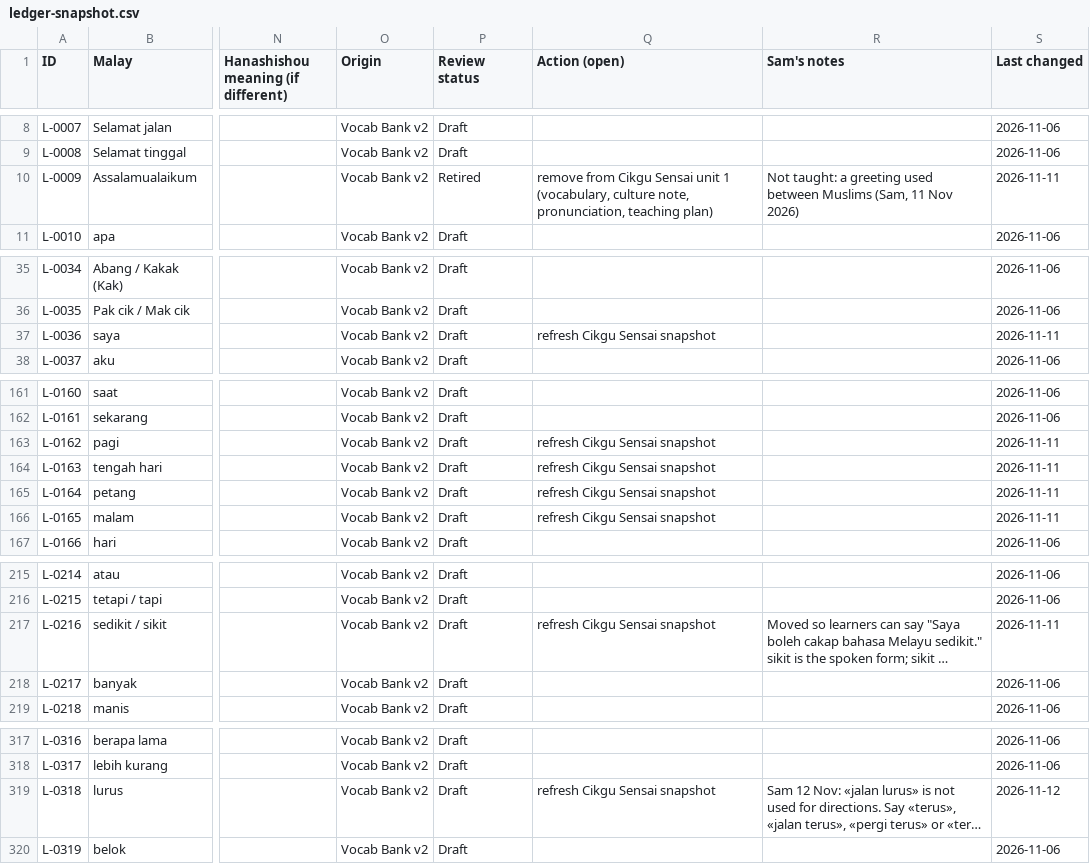
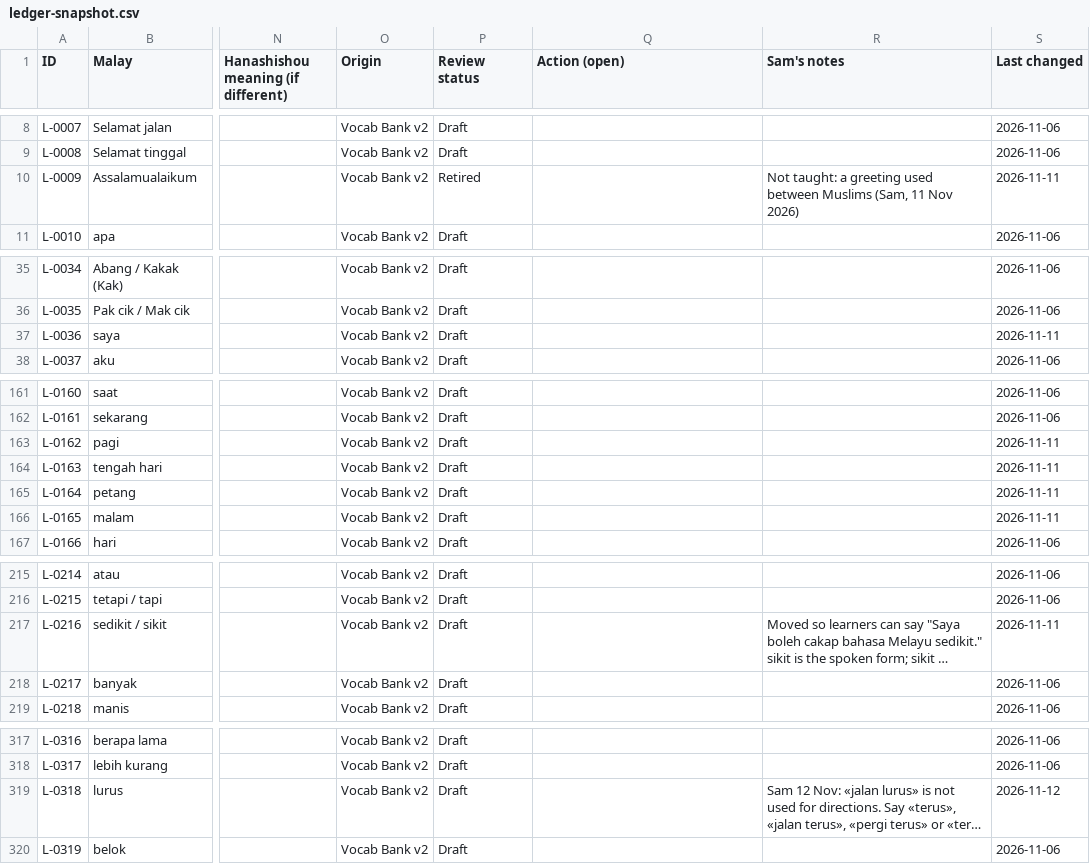
Before and after one commit to Nagatake-vonHatsune/Cikgu-Sensai, a CSV file: docs/handoff/ledger-snapshot.csv, drawn as a sheet; only a part is shown, gaps mark what is left out; long unchanged cells end in …; the diff covers the shown part only; the diff names each change by its address in the sheet, - before the commit and + after, or states it on an @@ line.

```diff
--- a/docs/handoff/ledger-snapshot.csv
+++ b/docs/handoff/ledger-snapshot.csv
-Q10 (Action (open)): remove from Cikgu Sensai unit 1 (vocabulary, culture note, pronunciation, teaching plan)
+Q10 (Action (open)): (empty)
-Q37 (Action (open)): refresh Cikgu Sensai snapshot
+Q37 (Action (open)): (empty)
-Q163:Q166 (Action (open)): refresh Cikgu Sensai snapshot
+Q163:Q166 (Action (open)): (empty)
-Q217 (Action (open)): refresh Cikgu Sensai snapshot
+Q217 (Action (open)): (empty)
-Q319 (Action (open)): refresh Cikgu Sensai snapshot
+Q319 (Action (open)): (empty)
```
Also changed, not shown: 111 edited cells elsewhere in this file, curriculum/reference/katakata/malay-ledger.csv, 1 other file.
